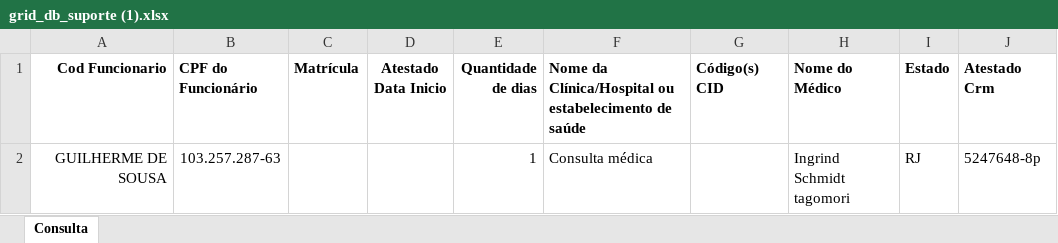
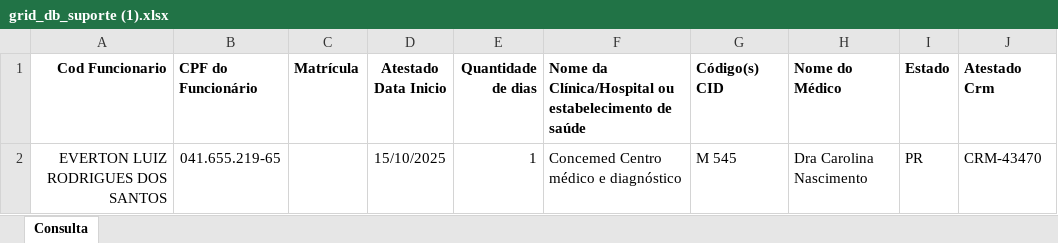
Before and after one commit to VerNancio/extract_excels_automation_expert, an Excel workbook: data/greif/temp/grid_db_suporte (1).xlsx, sheet Consulta, drawn as a sheet; values as stored, in another font and other column widths than the file's, no borders; removed rows and columns are numbered as before the commit, all else as after; the diff names each change by its address in the sheet, - before the commit and + after, or states it on an @@ line.

```diff
--- a/data/greif/temp/grid_db_suporte (1).xlsx (sheet Consulta)
+++ b/data/greif/temp/grid_db_suporte (1).xlsx (sheet Consulta)
-row 2: GUILHERME DE SOUSA | 103.257.287-63 |  |  | 1 | Consulta médica |  | Ingrind Schmidt tagomori | RJ | 5247648-8p
+row 2: EVERTON LUIZ RODRIGUES DOS SANTOS | 041.655.219-65 |  | 15/10/2025 | 1 | Concemed Centro médico e diagnóstico | M 545 | Dra Carolina Nascimento | PR | CRM-43470
```
Also changed, not shown: data/greif/temp/grid_db_suporte.xlsx, 5 other files.
